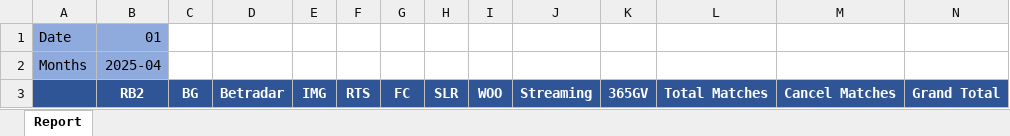
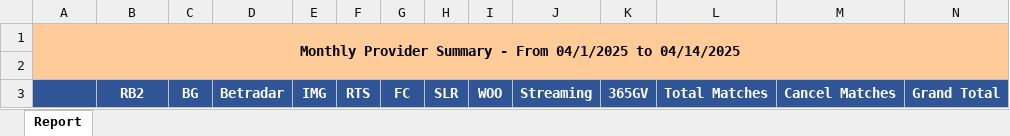
Before and after one commit to starixvn/owp_operation-working-page-net-core, an Excel workbook: OWP.Websites/App_Data/Templates/ProviderStatistic.xlsx, sheet Report, drawn as a sheet; values as stored, in another font and other column widths than the file's, no borders; table styles not drawn; removed rows and columns are numbered as before the commit, all else as after; the diff names each change by its address in the sheet, - before the commit and + after, or states it on an @@ line.

Commit message:
feat: enhance file excel.

```diff
--- a/OWP.Websites/App_Data/Templates/ProviderStatistic.xlsx (sheet Report)
+++ b/OWP.Websites/App_Data/Templates/ProviderStatistic.xlsx (sheet Report)
-row 1: Date | 01
+row 1: Monthly Provider Summary - From 04/1/2025 to 04/14/2025
-row 2: Months | 2025-04
+row 2: (empty)
-A2:B2 fill: #8FAADC
+A2:B2 fill: #FFCC99
-C2:N2 fill: none
+C2:N2 fill: #FFCC99
```
Also changed, not shown: 4 other files.
